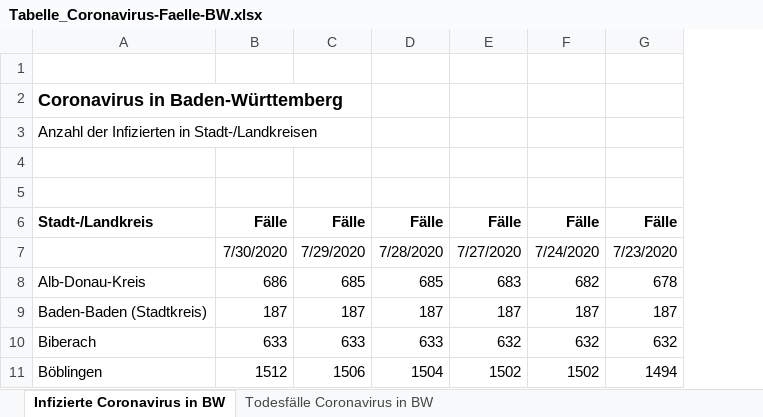
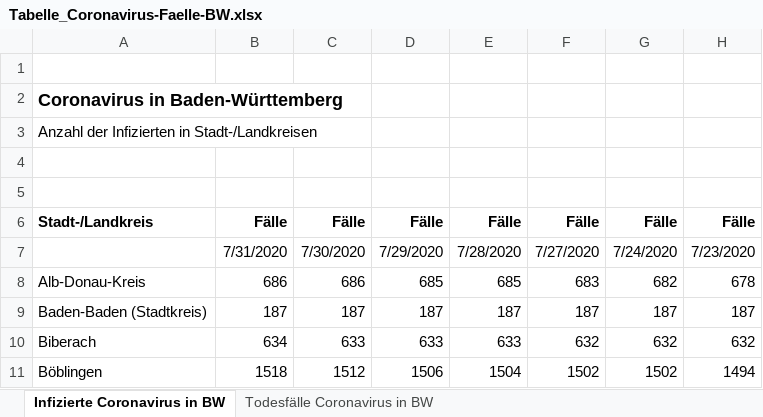
Before and after one commit to flemk/ModelReconstruction, an Excel workbook: Tabelle_Coronavirus-Faelle-BW.xlsx, sheet Infizierte Coronavirus in BW, drawn as a sheet; only a part is shown; values as stored, in another font and other column widths than the file's, no borders; the diff names each change by its address in the sheet, - before the commit and + after, or states it on an @@ line.

```diff
--- a/Tabelle_Coronavirus-Faelle-BW.xlsx (sheet Infizierte Coronavirus in BW)
+++ b/Tabelle_Coronavirus-Faelle-BW.xlsx (sheet Infizierte Coronavirus in BW)
+column B, rows 6-11: Fälle | 7/31/2020 | 686 | 187 | 634 | 1518
```
Also changed, not shown: sheet Todesfälle Coronavirus in BW, formulas that keep their value, 1 other file.
